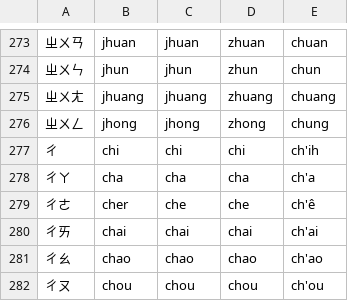
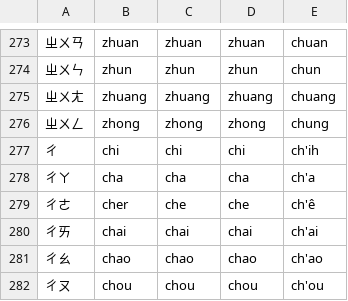
Before and after one commit to phlinhng/Putong-Hua-Pinyin, a CSV file: compare.csv, drawn as a sheet; only a part is shown, gaps mark what is left out; the diff covers the shown part only.

```diff
--- a/compare.csv
+++ b/compare.csv
@@ -273,5 +273,5 @@
-ㄓㄨㄢ,jhuan,jhuan,zhuan,chuan,
-ㄓㄨㄣ,jhun,jhun,zhun,chun,
-ㄓㄨㄤ,jhuang,jhuang,zhuang,chuang,
-ㄓㄨㄥ,jhong,jhong,zhong,chung,
+ㄓㄨㄢ,zhuan,zhuan,zhuan,chuan,
+ㄓㄨㄣ,zhun,zhun,zhun,chun,
+ㄓㄨㄤ,zhuang,zhuang,zhuang,chuang,
+ㄓㄨㄥ,zhong,zhong,zhong,chung,
 ㄔ,chi,chi,chi,ch'ih,
```
Also changed, not shown: 31 edited cells elsewhere in this file.
